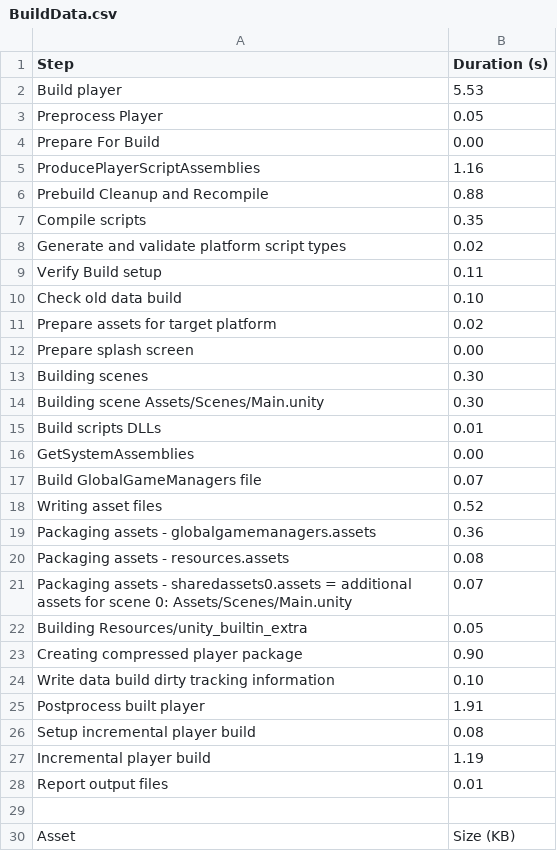
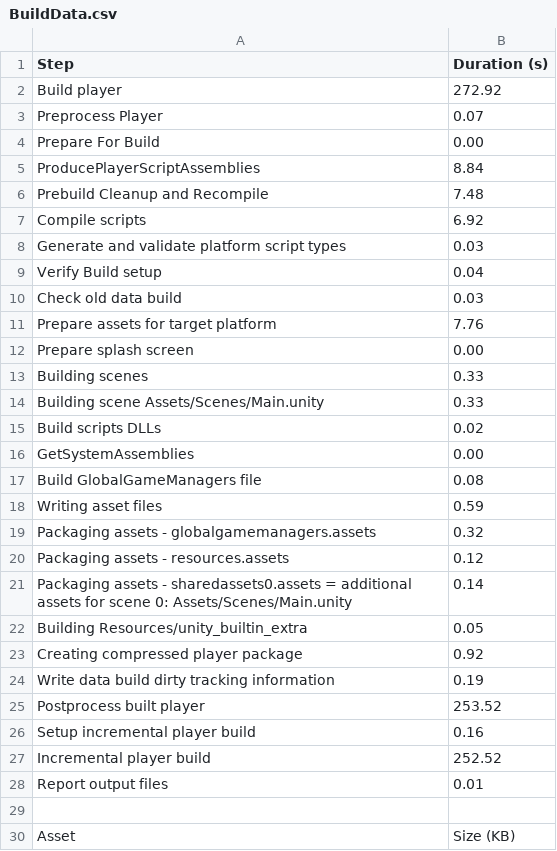
Before and after one commit to RyszardMinted/gedanum-editor, a CSV file: BuildData.csv, drawn as a sheet; only a part is shown; the diff covers the shown part only.

```diff
--- a/BuildData.csv
+++ b/BuildData.csv
@@ -1,28 +1,28 @@
 Step,Duration (s)
-Build player,5.53
-Preprocess Player,0.05
+Build player,272.92
+Preprocess Player,0.07
 Prepare For Build,0.00
-ProducePlayerScriptAssemblies,1.16
-Prebuild Cleanup and Recompile,0.88
-Compile scripts,0.35
-Generate and validate platform script types,0.02
-Verify Build setup,0.11
-Check old data build,0.10
-Prepare assets for target platform,0.02
+ProducePlayerScriptAssemblies,8.84
+Prebuild Cleanup and Recompile,7.48
+Compile scripts,6.92
+Generate and validate platform script types,0.03
+Verify Build setup,0.04
+Check old data build,0.03
+Prepare assets for target platform,7.76
 Prepare splash screen,0.00
-Building scenes,0.30
-Building scene Assets/Scenes/Main.unity,0.30
-Build scripts DLLs,0.01
+Building scenes,0.33
+Building scene Assets/Scenes/Main.unity,0.33
+Build scripts DLLs,0.02
 GetSystemAssemblies,0.00
-Build GlobalGameManagers file,0.07
-Writing asset files,0.52
-Packaging assets - globalgamemanagers.assets,0.36
-Packaging assets - resources.assets,0.08
-Packaging assets - sharedassets0.assets = additional assets for scene 0: Assets/Scenes/Main.unity,0.07
+Build GlobalGameManagers file,0.08
+Writing asset files,0.59
+Packaging assets - globalgamemanagers.assets,0.32
+Packaging assets - resources.assets,0.12
+Packaging assets - sharedassets0.assets = additional assets for scene 0: Assets/Scenes/Main.unity,0.14
 Building Resources/unity_builtin_extra,0.05
-Creating compressed player package,0.90
-Write data build dirty tracking information,0.10
-Postprocess built player,1.91
-Setup incremental player build,0.08
-Incremental player build,1.19
+Creating compressed player package,0.92
+Write data build dirty tracking information,0.19
+Postprocess built player,253.52
+Setup incremental player build,0.16
+Incremental player build,252.52
 Report output files,0.01
```
Also changed, not shown: 3 edited cells elsewhere in this file, 11 other files.
